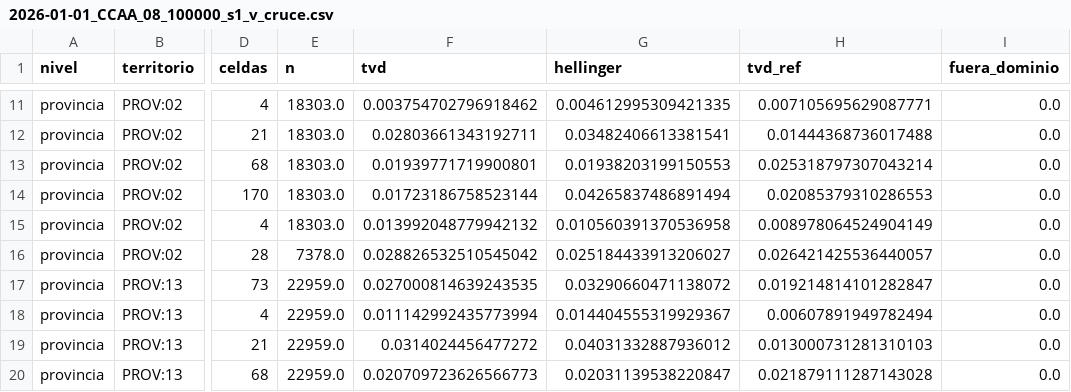
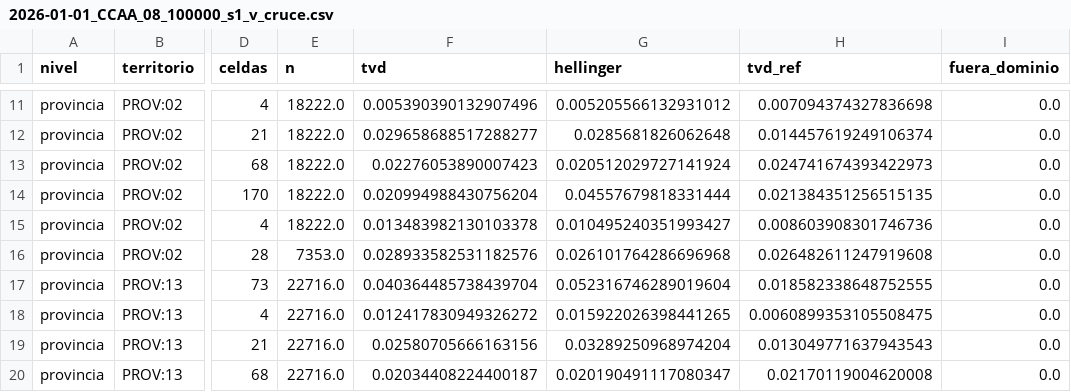
Before and after one commit to AlvaroArriola/SyntheticPopulation, a CSV file: reports/fase_05/2026-01-01_CCAA_08_100000_s1_v_cruce.csv, drawn as a sheet; only a part is shown, gaps mark what is left out; the diff covers the shown part only; the diff names each change by its address in the sheet, - before the commit and + after, or states it on an @@ line.

```diff
--- a/reports/fase_05/2026-01-01_CCAA_08_100000_s1_v_cruce.csv
+++ b/reports/fase_05/2026-01-01_CCAA_08_100000_s1_v_cruce.csv
-E11:E15 (n): 18303.0
+E11:E15 (n): 18222.0
-F11 (tvd): 0.003754702796918462
+F11 (tvd): 0.005390390132907496
-G11 (hellinger): 0.004612995309421335
+G11 (hellinger): 0.005205566132931012
-H11 (tvd_ref): 0.007105695629087771
+H11 (tvd_ref): 0.007094374327836698
-F12 (tvd): 0.02803661343192711
+F12 (tvd): 0.029658688517288277
-G12 (hellinger): 0.03482406613381541
+G12 (hellinger): 0.0285681826062648
-H12 (tvd_ref): 0.01444368736017488
+H12 (tvd_ref): 0.014457619249106374
-F13 (tvd): 0.01939771719900801
+F13 (tvd): 0.02276053890007423
-G13 (hellinger): 0.01938203199150553
+G13 (hellinger): 0.020512029727141924
-H13 (tvd_ref): 0.025318797307043214
+H13 (tvd_ref): 0.024741674393422973
-F14 (tvd): 0.01723186758523144
+F14 (tvd): 0.020994988430756204
-G14 (hellinger): 0.04265837486891494
+G14 (hellinger): 0.04557679818331444
-H14 (tvd_ref): 0.02085379310286553
+H14 (tvd_ref): 0.021384351256515135
-F15 (tvd): 0.013992048779942132
+F15 (tvd): 0.013483982130103378
-G15 (hellinger): 0.010560391370536958
+G15 (hellinger): 0.010495240351993427
-H15 (tvd_ref): 0.008978064524904149
+H15 (tvd_ref): 0.008603908301746736
-E16 (n): 7378.0
+E16 (n): 7353.0
-F16 (tvd): 0.028826532510545042
+F16 (tvd): 0.028933582531182576
-G16 (hellinger): 0.025184433913206027
+G16 (hellinger): 0.026101764286696968
-H16 (tvd_ref): 0.026421425536440057
+H16 (tvd_ref): 0.026482611247919608
-E17:E20 (n): 22959.0
+E17:E20 (n): 22716.0
-F17 (tvd): 0.027000814639243535
+F17 (tvd): 0.040364485738439704
-G17 (hellinger): 0.03290660471138072
+G17 (hellinger): 0.052316746289019604
-H17 (tvd_ref): 0.019214814101282847
+H17 (tvd_ref): 0.018582338648752555
-F18 (tvd): 0.011142992435773994
+F18 (tvd): 0.012417830949326272
-G18 (hellinger): 0.014404555319929367
+G18 (hellinger): 0.015922026398441265
-H18 (tvd_ref): 0.00607891949782494
+H18 (tvd_ref): 0.0060899353105508475
-F19 (tvd): 0.0314024456477272
+F19 (tvd): 0.02580705666163156
-G19 (hellinger): 0.04031332887936012
+G19 (hellinger): 0.03289250968974204
-H19 (tvd_ref): 0.013000731281310103
+H19 (tvd_ref): 0.013049771637943543
-F20 (tvd): 0.020709723626566773
+F20 (tvd): 0.02034408224400187
-G20 (hellinger): 0.02031139538220847
+G20 (hellinger): 0.020190491117080347
-H20 (tvd_ref): 0.021879111287143028
+H20 (tvd_ref): 0.02170119004620008
```
Also changed, not shown: 133 edited cells elsewhere in this file, reports/fase_05/2026-01-01_CCAA_07_100000_s1_v_cruce.csv, reports/fase_05/2026-01-01_CCAA_07_100000_s1_v_marg.csv, 2 other files.
